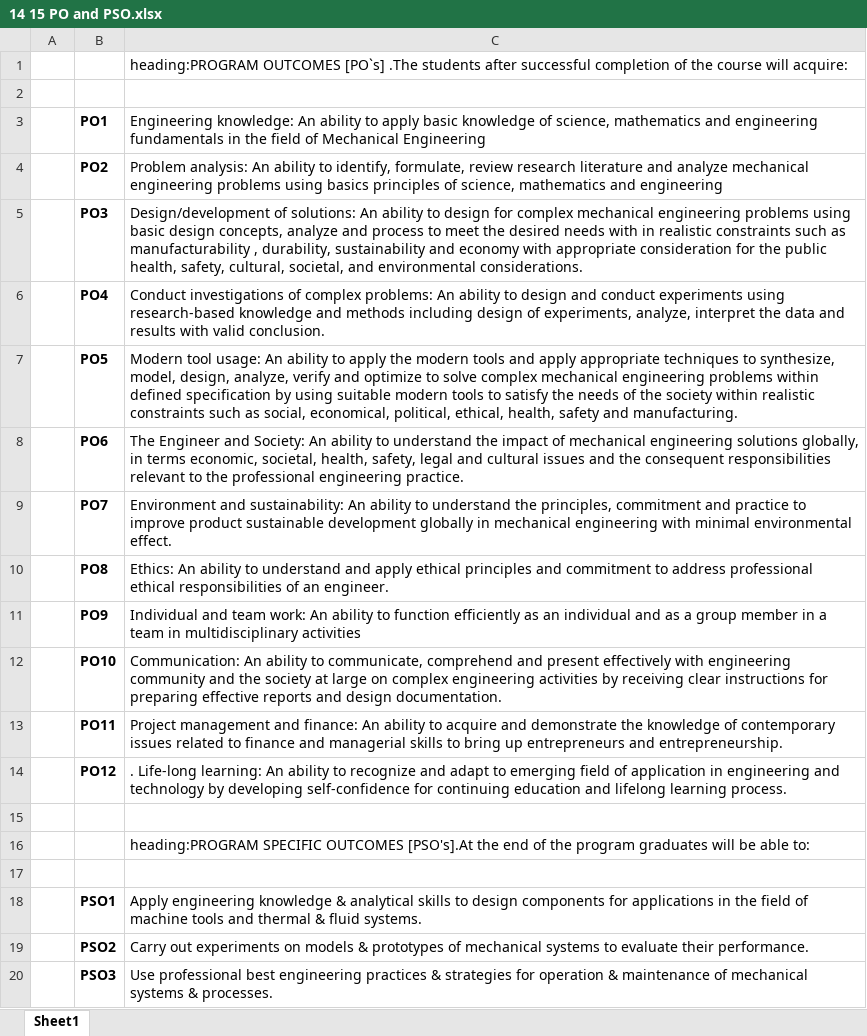
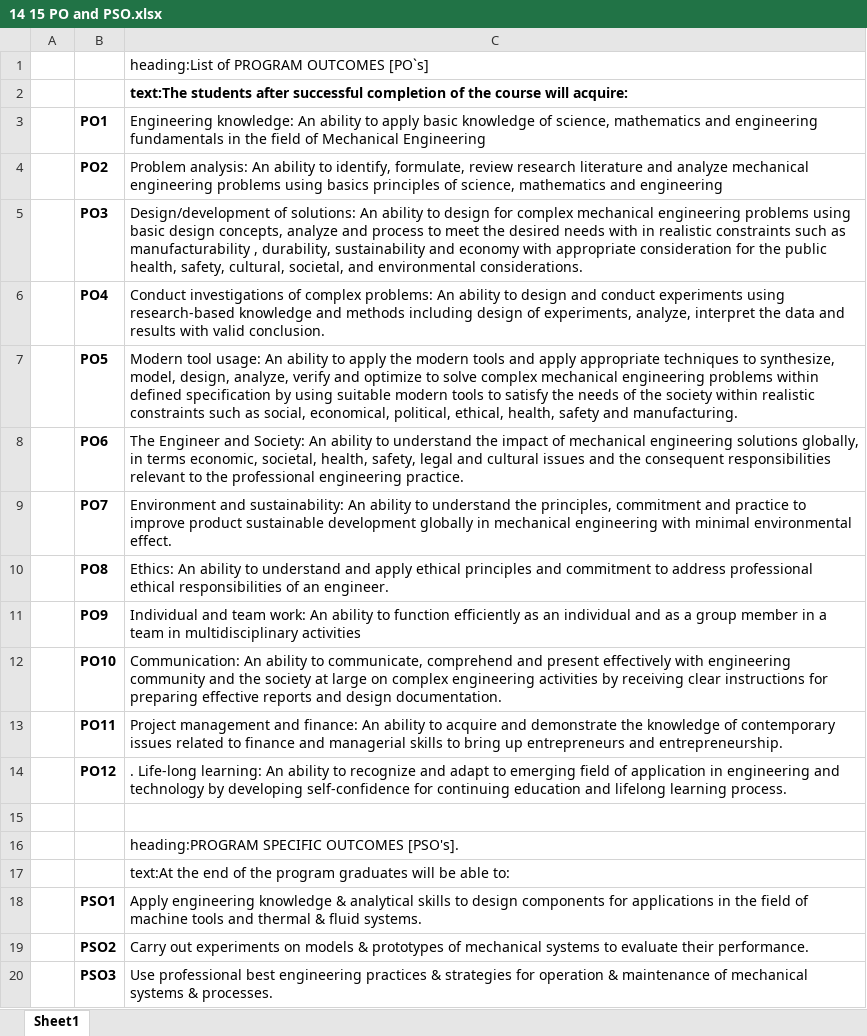
Before and after one commit to benfurtado/automated_form_fill, an Excel workbook: 14 15 PO and PSO.xlsx, sheet Sheet1, drawn as a sheet; values as stored, in another font and other column widths than the file's, no borders; the diff names each change by its address in the sheet, - before the commit and + after, or states it on an @@ line.

Commit message:
Co-po mapping 2nd table

```diff
--- a/14 15 PO and PSO.xlsx (sheet Sheet1)
+++ b/14 15 PO and PSO.xlsx (sheet Sheet1)
-C1: heading:PROGRAM OUTCOMES [PO`s] .The students after successful completion of the course will acquire:
+C1: heading:List of PROGRAM OUTCOMES [PO`s]
-C2: (empty)
+C2: text:The students after successful completion of the course will acquire:
-C16: …SPECIFIC OUTCOMES [PSO's].At the end of the program graduates will be able to:
+C16: …SPECIFIC OUTCOMES [PSO's].
-C17: (empty)
+C17: text:At the end of the program graduates will be able to:
```
Also changed, not shown: 6 other files.
